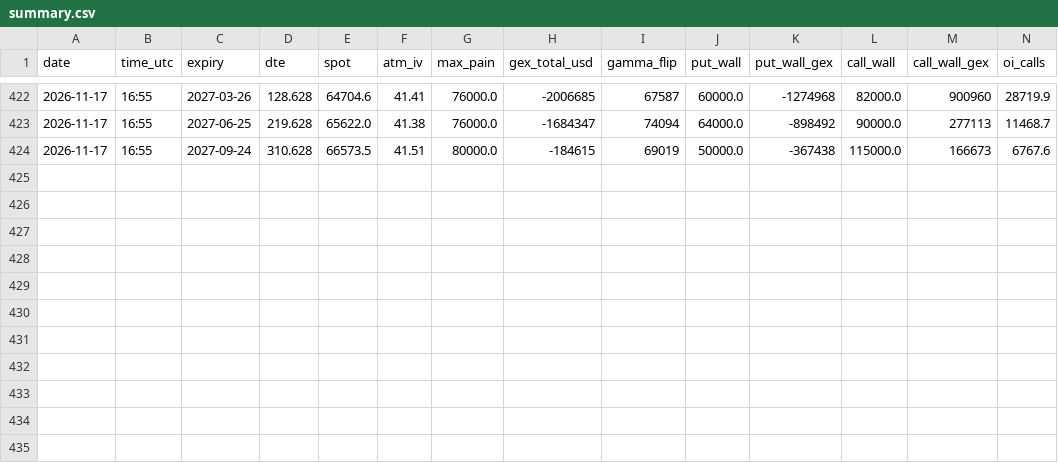
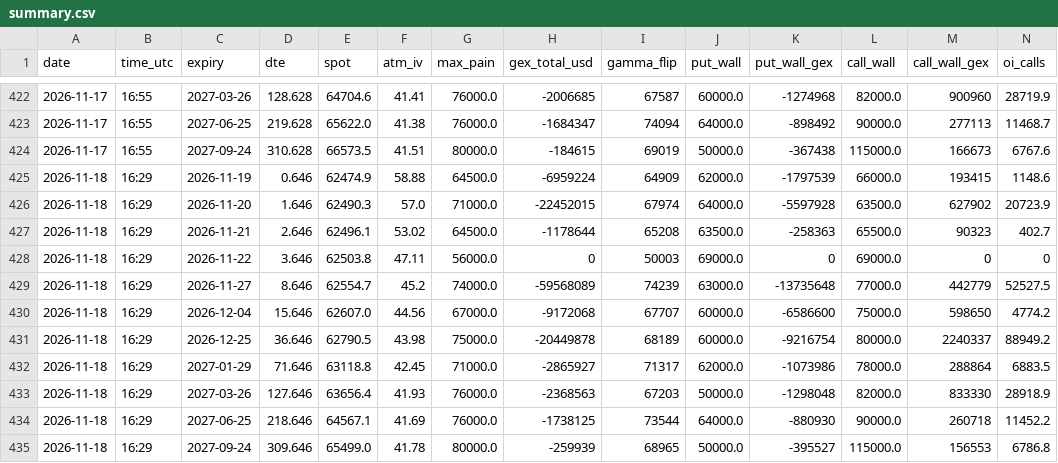
Before and after one commit to TEESOME/deribit-snapshot, a CSV file: data/summary.csv, drawn as a sheet; only a part is shown, gaps mark what is left out; rows hold the shown columns only; the diff names each change by its address in the sheet, - before the commit and + after, or states it on an @@ line.

```diff
--- a/data/summary.csv
+++ b/data/summary.csv
+row 425: 2026-11-18 | 16:29 | 2026-11-19 | 0.646 | 62474.9 | 58.88 | 64500.0 | -6959224 | 64909 | 62000.0 | -1797539 | 66000.0 | 193415 | 1148.6
+row 426: 2026-11-18 | 16:29 | 2026-11-20 | 1.646 | 62490.3 | 57.0 | 71000.0 | -22452015 | 67974 | 64000.0 | -5597928 | 63500.0 | 627902 | 20723.9
+row 427: 2026-11-18 | 16:29 | 2026-11-21 | 2.646 | 62496.1 | 53.02 | 64500.0 | -1178644 | 65208 | 63500.0 | -258363 | 65500.0 | 90323 | 402.7
+row 428: 2026-11-18 | 16:29 | 2026-11-22 | 3.646 | 62503.8 | 47.11 | 56000.0 | 0 | 50003 | 69000.0 | 0 | 69000.0 | 0 | 0
+row 429: 2026-11-18 | 16:29 | 2026-11-27 | 8.646 | 62554.7 | 45.2 | 74000.0 | -59568089 | 74239 | 63000.0 | -13735648 | 77000.0 | 442779 | 52527.5
+row 430: 2026-11-18 | 16:29 | 2026-12-04 | 15.646 | 62607.0 | 44.56 | 67000.0 | -9172068 | 67707 | 60000.0 | -6586600 | 75000.0 | 598650 | 4774.2
+row 431: 2026-11-18 | 16:29 | 2026-12-25 | 36.646 | 62790.5 | 43.98 | 75000.0 | -20449878 | 68189 | 60000.0 | -9216754 | 80000.0 | 2240337 | 88949.2
+row 432: 2026-11-18 | 16:29 | 2027-01-29 | 71.646 | 63118.8 | 42.45 | 71000.0 | -2865927 | 71317 | 62000.0 | -1073986 | 78000.0 | 288864 | 6883.5
+row 433: 2026-11-18 | 16:29 | 2027-03-26 | 127.646 | 63656.4 | 41.93 | 76000.0 | -2368563 | 67203 | 50000.0 | -1298048 | 82000.0 | 833330 | 28918.9
+row 434: 2026-11-18 | 16:29 | 2027-06-25 | 218.646 | 64567.1 | 41.69 | 76000.0 | -1738125 | 73544 | 64000.0 | -880930 | 90000.0 | 260718 | 11452.2
+row 435: 2026-11-18 | 16:29 | 2027-09-24 | 309.646 | 65499.0 | 41.78 | 80000.0 | -259939 | 68965 | 50000.0 | -395527 | 115000.0 | 156553 | 6786.8
```
Also changed, not shown: 1 other file.
